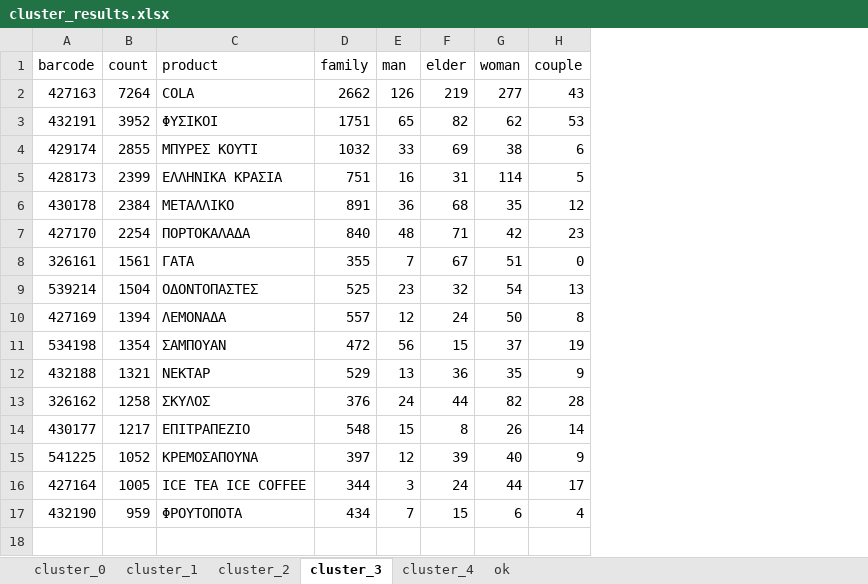
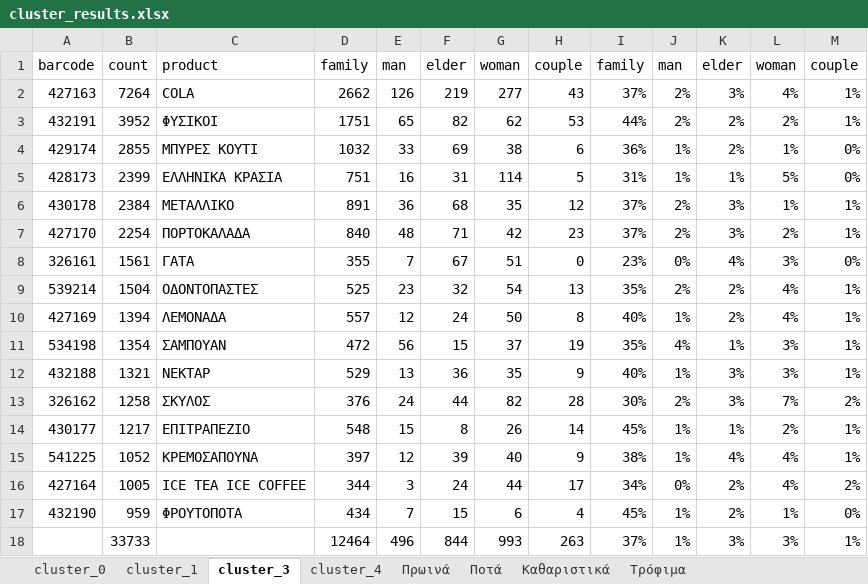
Before and after one commit to katerinarousi/POS-supermarket-assignment, an Excel workbook: Customer_segmentation/cluster_results.xlsx, sheet cluster_3, drawn as a sheet; values as stored, in another font and other column widths than the file's, no borders; the diff names each change by its address in the sheet, - before the commit and + after, or states it on an @@ line.

Commit message:
add percentages at cluster_results

```diff
--- a/Customer_segmentation/cluster_results.xlsx (sheet cluster_3)
+++ b/Customer_segmentation/cluster_results.xlsx (sheet cluster_3)
-sheet tab: ok
+sheet tab: Πρωινά
-sheet tab: cluster_2
+sheet tab: Ποτά
+sheet tab: Καθαριστικά
+sheet tab: Τρόφιμα
+column I, rows 1-17: family | 37% | 44% | 36% | 31% | 37% | 37% | 23% | 35% | 40% | 35% | 40% | 30% | 45% | 38% | 34% | 45%
+column J, rows 1-17: man | 2% | 2% | 1% | 1% | 2% | 2% | 0% | 2% | 1% | 4% | 1% | 2% | 1% | 1% | 0% | 1%
+column K, rows 1-17: elder | 3% | 2% | 2% | 1% | 3% | 3% | 4% | 2% | 2% | 1% | 3% | 3% | 1% | 4% | 2% | 2%
+column L, rows 1-17: woman | 4% | 2% | 1% | 5% | 1% | 2% | 3% | 4% | 4% | 3% | 3% | 7% | 2% | 4% | 4% | 1%
+column M, rows 1-17: couple | 1% | 1% | 0% | 0% | 1% | 1% | 0% | 1% | 1% | 1% | 1% | 2% | 1% | 1% | 2% | 0%
+row 18:  | 33733 |  | 12464 | 496 | 844 | 993 | 263 | 37% | 1% | 3% | 3% | 1%
```
Also changed, not shown: sheet Πρωινά, sheet cluster_4, sheet cluster_0, sheet cluster_1.
